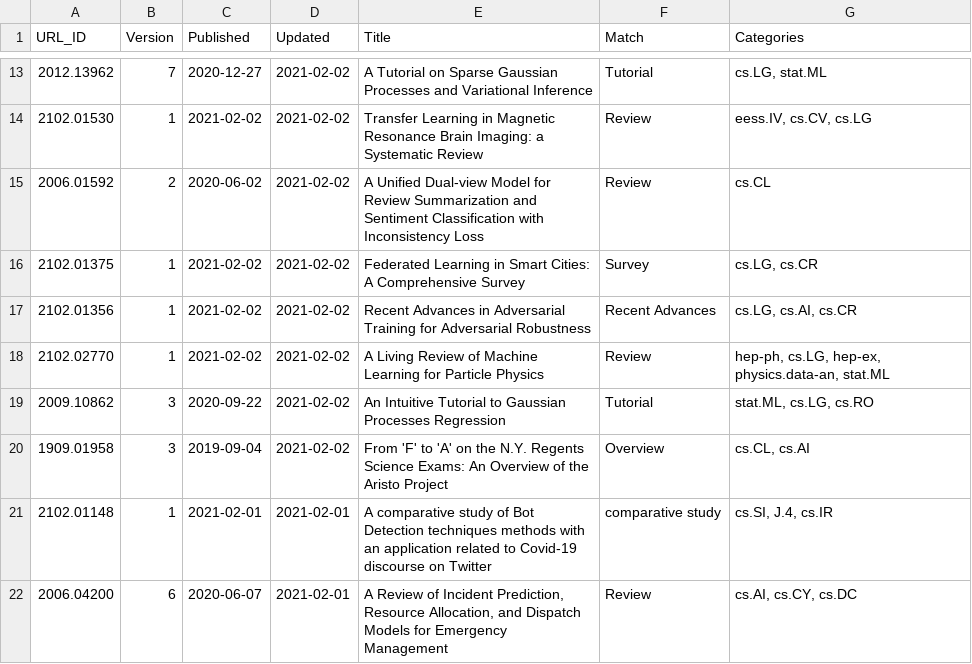
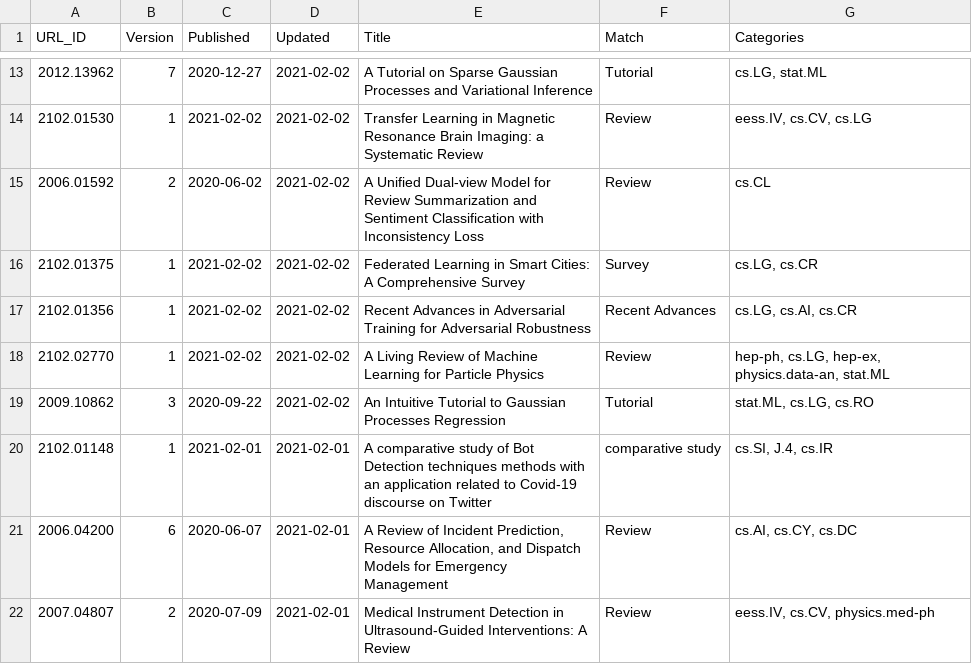
Before and after one commit to ml-feeds/arxiv-ml-reviews, a CSV file: data/articles.csv, drawn as a sheet; only a part is shown, gaps mark what is left out; the shorter side is filled out with more unchanged rows.

```diff
--- a/data/articles.csv
+++ b/data/articles.csv
@@ -19,3 +19,2 @@ URL_ID,Version,Published,Updated,Title,Match,Categories
 2009.10862,3,2020-09-22,2021-02-02,An Intuitive Tutorial to Gaussian Processes Regression,Tutorial,"stat.ML, cs.LG, cs.RO"
-1909.01958,3,2019-09-04,2021-02-02,From 'F' to 'A' on the N.Y. Regents Science Exams: An Overview of the Aristo Project,Overview,"cs.CL, cs.AI"
 2102.01148,1,2021-02-01,2021-02-01,A comparative study of Bot Detection techniques methods with an application related to Covid-19 discourse on Twitter,comparative study,"cs.SI, J.4, cs.IR"
```
Also changed, not shown: arxivmlrev/_config/articles.csv, 1 other file.
